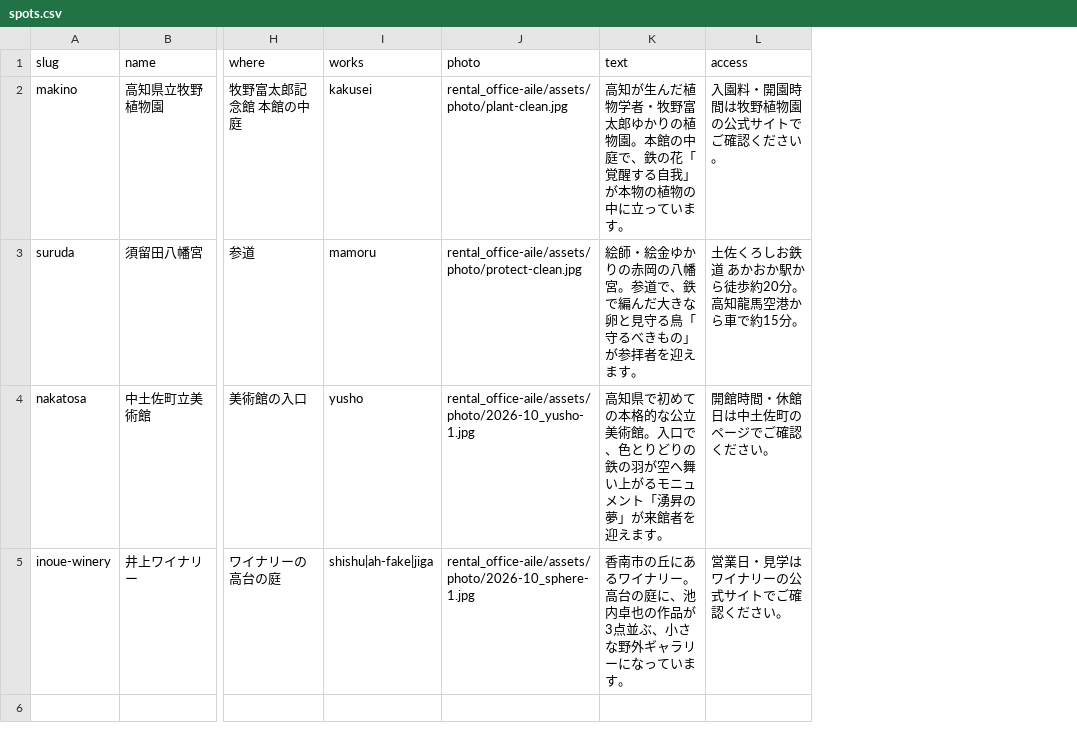
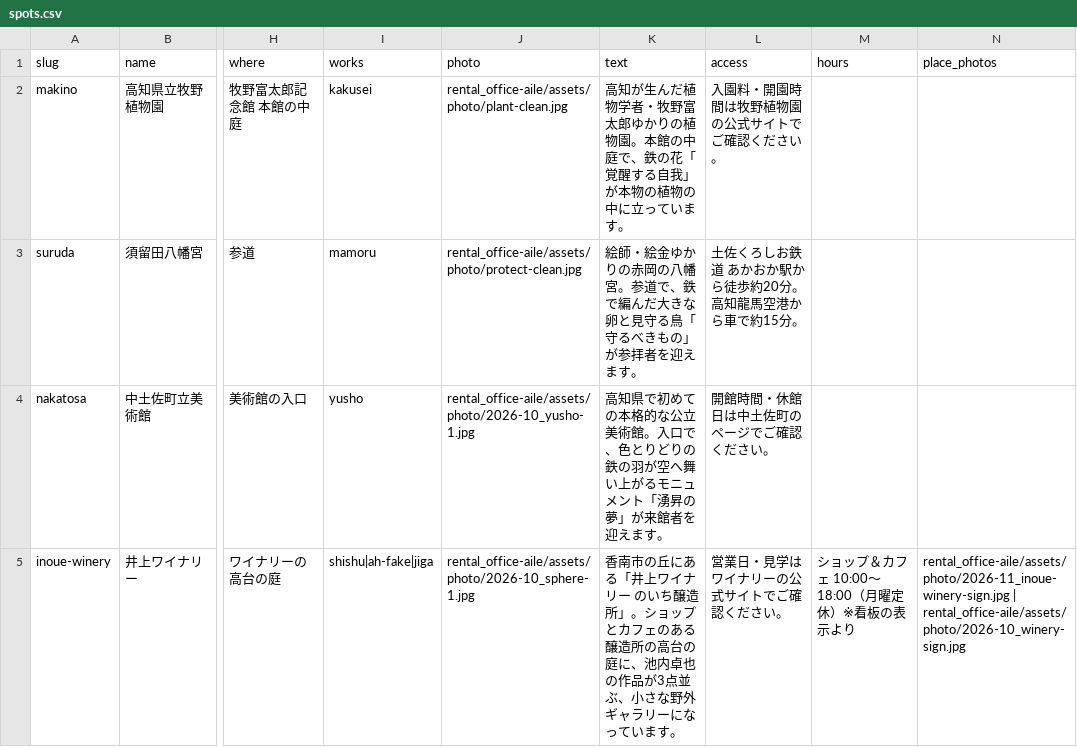
Before and after one commit to iwatakuniyasu-beep/ikeuchi-website, a CSV file: data/spots.csv, drawn as a sheet; only a part is shown, gaps mark what is left out; the diff names each change by its address in the sheet, - before the commit and + after, or states it on an @@ line.

```diff
--- a/data/spots.csv
+++ b/data/spots.csv
+column M (hours), row 5: ショップ＆カフェ 10:00〜18:00（月曜定休）※看板の表示より
+column N (place_photos), row 5: rental_office-aile/assets/photo/2026-11_inoue-winery-sign.jpg | rental_office-aile/assets/photo/2026-10_winery-sign.jpg
-K5 (text): …丘にあるワイナリー。高台の庭…
+K5 (text): …丘にある「井上ワイナリー のいち醸造所」。ショップとカフェのある醸造所の高台の庭…
```
Also changed, not shown: 8 other files.
